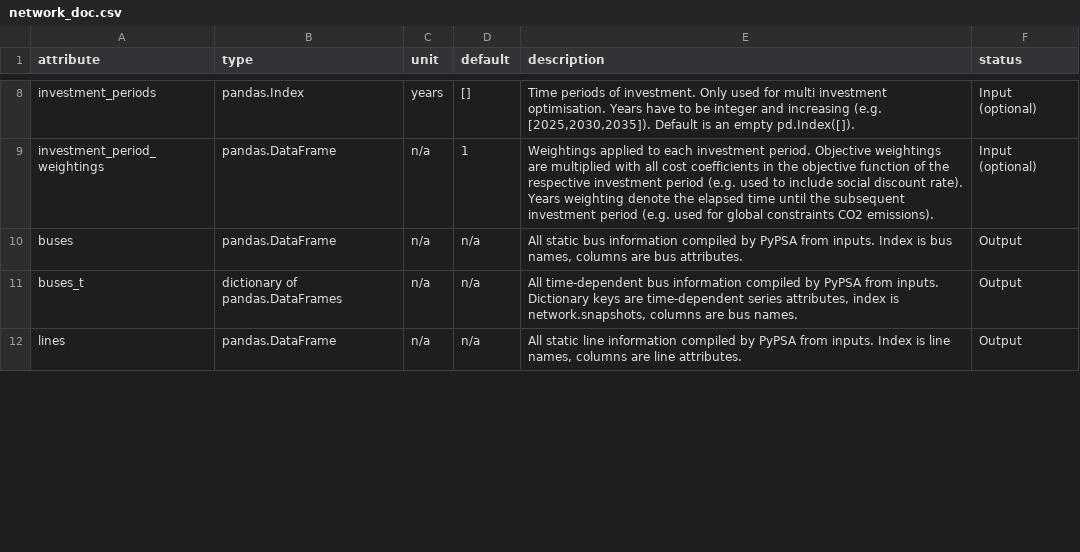
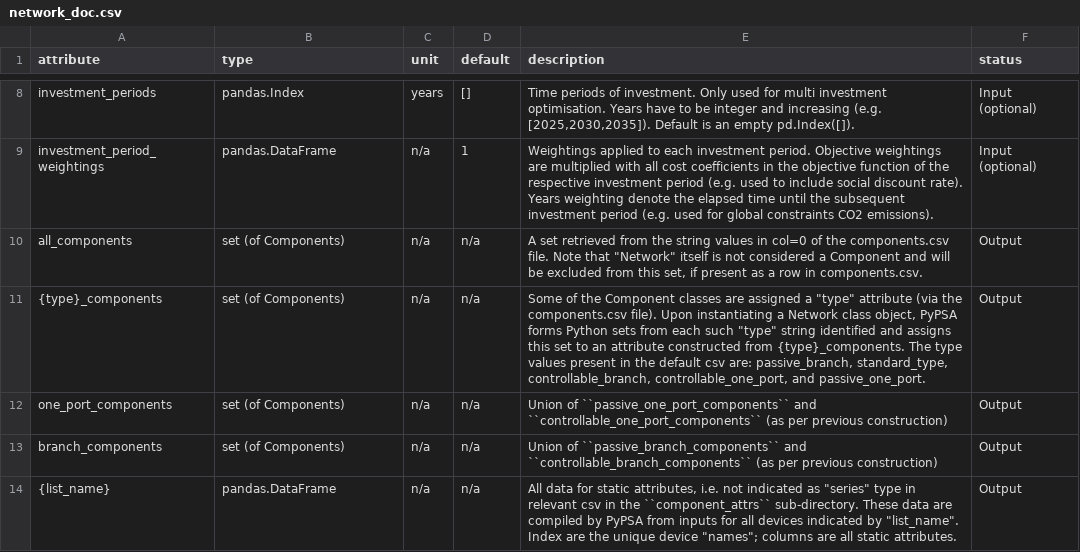
Before and after one commit to PyPSA/PyPSA, a CSV file: doc/tables/network_doc.csv, drawn as a sheet; only a part is shown, gaps mark what is left out; the diff covers the shown part only.

Commit message:
First draft of rework of "top part" of components.rst along with associated changes in now-named network_doc.csv.

```diff
--- a/doc/tables/network_doc.csv
+++ b/doc/tables/network_doc.csv
@@ -9,4 +9,6 @@ investment_periods,pandas.Index,years,[],"Time periods of investment. Only used
 investment_period_weightings,pandas.DataFrame,n/a,1,Weightings applied to each investment period. Objective weightings are multiplied with all cost coefficients in the objective function of the respective investment period (e.g. used to include social discount rate). Years weighting denote the elapsed time until the subsequent investment period (e.g. used for global constraints CO2 emissions).,Input (optional)
-buses,pandas.DataFrame,n/a,n/a,"All static bus information compiled by PyPSA from inputs. Index is bus names, columns are bus attributes.",Output
-buses_t,dictionary of pandas.DataFrames,n/a,n/a,"All time-dependent bus information compiled by PyPSA from inputs. Dictionary keys are time-dependent series attributes, index is network.snapshots, columns are bus names.",Output
-lines,pandas.DataFrame,n/a,n/a,"All static line information compiled by PyPSA from inputs. Index is line names, columns are line attributes.",Output
+all_components,set (of Components),n/a,n/a,"A set retrieved from the string values in col=0 of the components.csv file.  Note that ""Network"" itself is not considered a Component and will be excluded from this set, if present as a row in components.csv.",Output
+{type}_components,set (of Components),n/a,n/a,"Some of the Component classes are assigned a ""type"" attribute (via the components.csv file).  Upon instantiating a Network class object, PyPSA forms Python sets from each such ""type"" string identified and assigns this set to an attribute constructed from {type}_components.  The type values present in the default csv are: passive_branch, standard_type, controllable_branch, controllable_one_port, and passive_one_port.",Output
+one_port_components,set (of Components),n/a,n/a,Union of ``passive_one_port_components`` and ``controllable_one_port_components`` (as per previous construction),Output
+branch_components,set (of Components),n/a,n/a,Union of ``passive_branch_components`` and ``controllable_branch_components`` (as per previous construction),Output
+{list_name},pandas.DataFrame,n/a,n/a,"All data for static attributes, i.e. not indicated as ""series"" type in relevant csv in the ``component_attrs`` sub-directory.  These data are compiled by PyPSA from inputs for all devices indicated by ""list_name"".  Index are the unique device ""names""; columns are all static attributes.",Output
```
Also changed, not shown: 2 added rows, 1 removed row and 5 edited cells elsewhere in this file, 1 other file.
